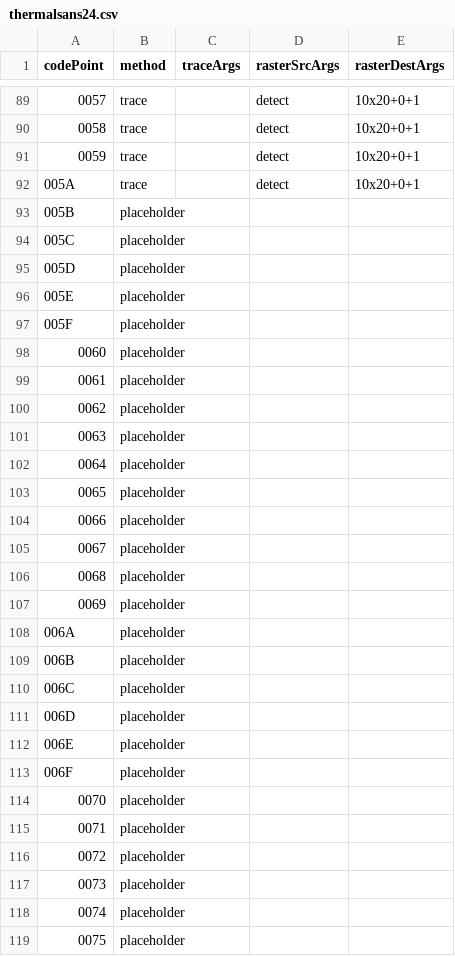
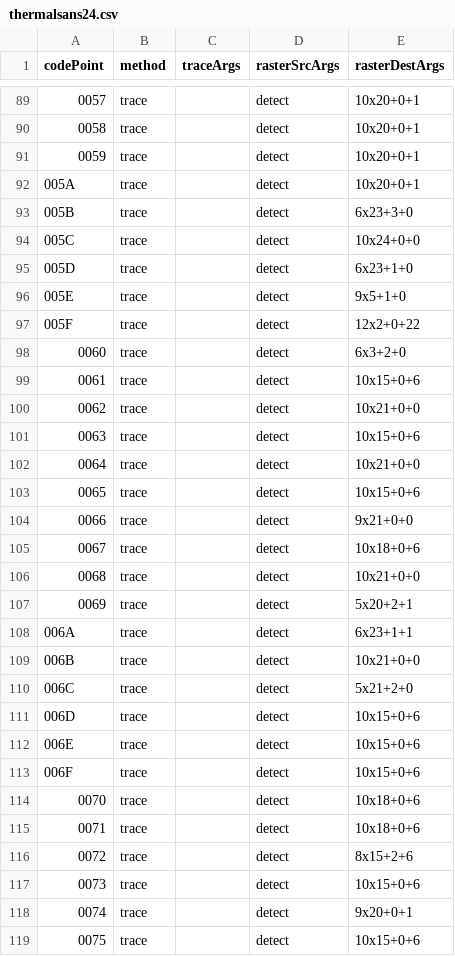
Before and after one commit to mike42/thermal-sans-mono, a CSV file: definitions/thermalsans24.csv, drawn as a sheet; only a part is shown, gaps mark what is left out; the diff covers the shown part only.

```diff
--- a/definitions/thermalsans24.csv
+++ b/definitions/thermalsans24.csv
@@ -92,28 +92,28 @@ codePoint,method,traceArgs,rasterSrcArgs,rasterDestArgs
 005A,trace,,detect,10x20+0+1
-005B,placeholder,,,
-005C,placeholder,,,
-005D,placeholder,,,
-005E,placeholder,,,
-005F,placeholder,,,
-0060,placeholder,,,
-0061,placeholder,,,
-0062,placeholder,,,
-0063,placeholder,,,
-0064,placeholder,,,
-0065,placeholder,,,
-0066,placeholder,,,
-0067,placeholder,,,
-0068,placeholder,,,
-0069,placeholder,,,
-006A,placeholder,,,
-006B,placeholder,,,
-006C,placeholder,,,
-006D,placeholder,,,
-006E,placeholder,,,
-006F,placeholder,,,
-0070,placeholder,,,
-0071,placeholder,,,
-0072,placeholder,,,
-0073,placeholder,,,
-0074,placeholder,,,
-0075,placeholder,,,
+005B,trace,,detect,6x23+3+0
+005C,trace,,detect,10x24+0+0
+005D,trace,,detect,6x23+1+0
+005E,trace,,detect,9x5+1+0
+005F,trace,,detect,12x2+0+22
+0060,trace,,detect,6x3+2+0
+0061,trace,,detect,10x15+0+6
+0062,trace,,detect,10x21+0+0
+0063,trace,,detect,10x15+0+6
+0064,trace,,detect,10x21+0+0
+0065,trace,,detect,10x15+0+6
+0066,trace,,detect,9x21+0+0
+0067,trace,,detect,10x18+0+6
+0068,trace,,detect,10x21+0+0
+0069,trace,,detect,5x20+2+1
+006A,trace,,detect,6x23+1+1
+006B,trace,,detect,10x21+0+0
+006C,trace,,detect,5x21+2+0
+006D,trace,,detect,10x15+0+6
+006E,trace,,detect,10x15+0+6
+006F,trace,,detect,10x15+0+6
+0070,trace,,detect,10x18+0+6
+0071,trace,,detect,10x18+0+6
+0072,trace,,detect,8x15+2+6
+0073,trace,,detect,10x15+0+6
+0074,trace,,detect,9x20+0+1
+0075,trace,,detect,10x15+0+6
```
Also changed, not shown: 90 edited cells elsewhere in this file, 1 other file.
